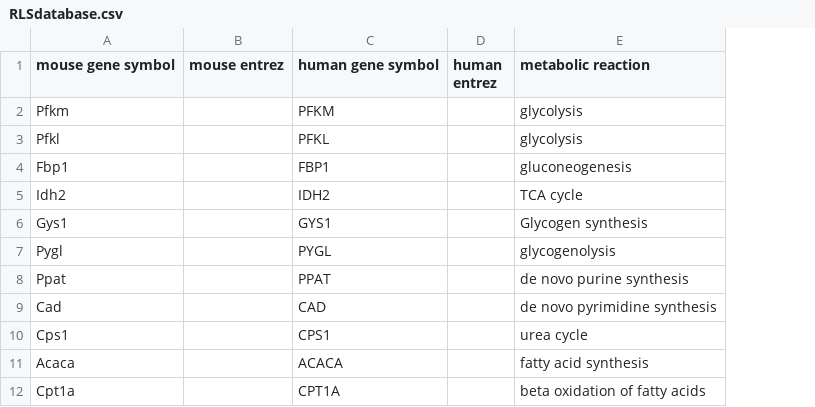
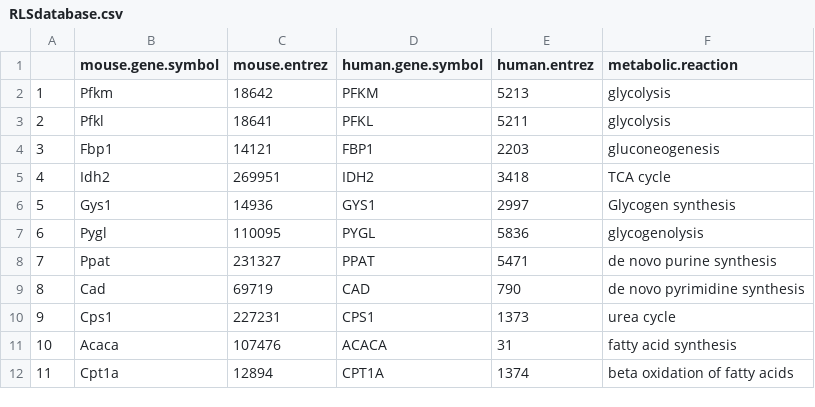
Before and after one commit to msport469/fluximplied, a CSV file: RLSdatabase.csv, drawn as a sheet; removed rows and columns are numbered as before the commit, all else as after; the diff names each change by its address in the sheet, - before the commit and + after, or states it on an @@ line.

```diff
--- a/RLSdatabase.csv
+++ b/RLSdatabase.csv
+column A, rows 2-12: 1 | 2 | 3 | 4 | 5 | 6 | 7 | 8 | 9 | 10 | 11
-column B (mouse entrez), empty
+column C (mouse.entrez), rows 2-12: 18642 | 18641 | 14121 | 269951 | 14936 | 110095 | 231327 | 69719 | 227231 | 107476 | 12894
-column D (human entrez), empty
+column E (human.entrez), rows 2-12: 5213 | 5211 | 2203 | 3418 | 2997 | 5836 | 5471 | 790 | 1373 | 31 | 1374
-B1: mouse gene symbol
+B1: mouse.gene.symbol
-D1: human gene symbol
+D1: human.gene.symbol
-F1: metabolic reaction
+F1: metabolic.reaction
```
Also changed, not shown: 2 other files.
